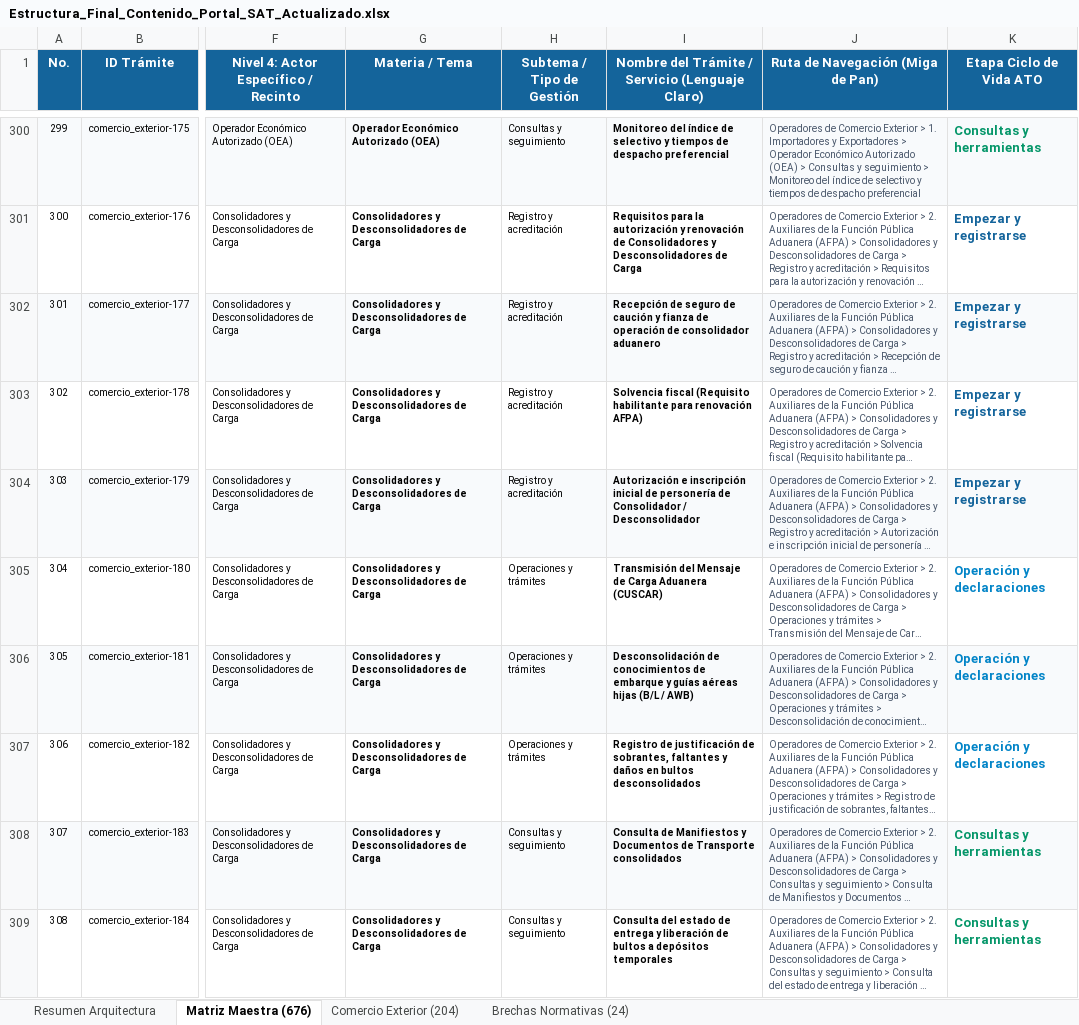
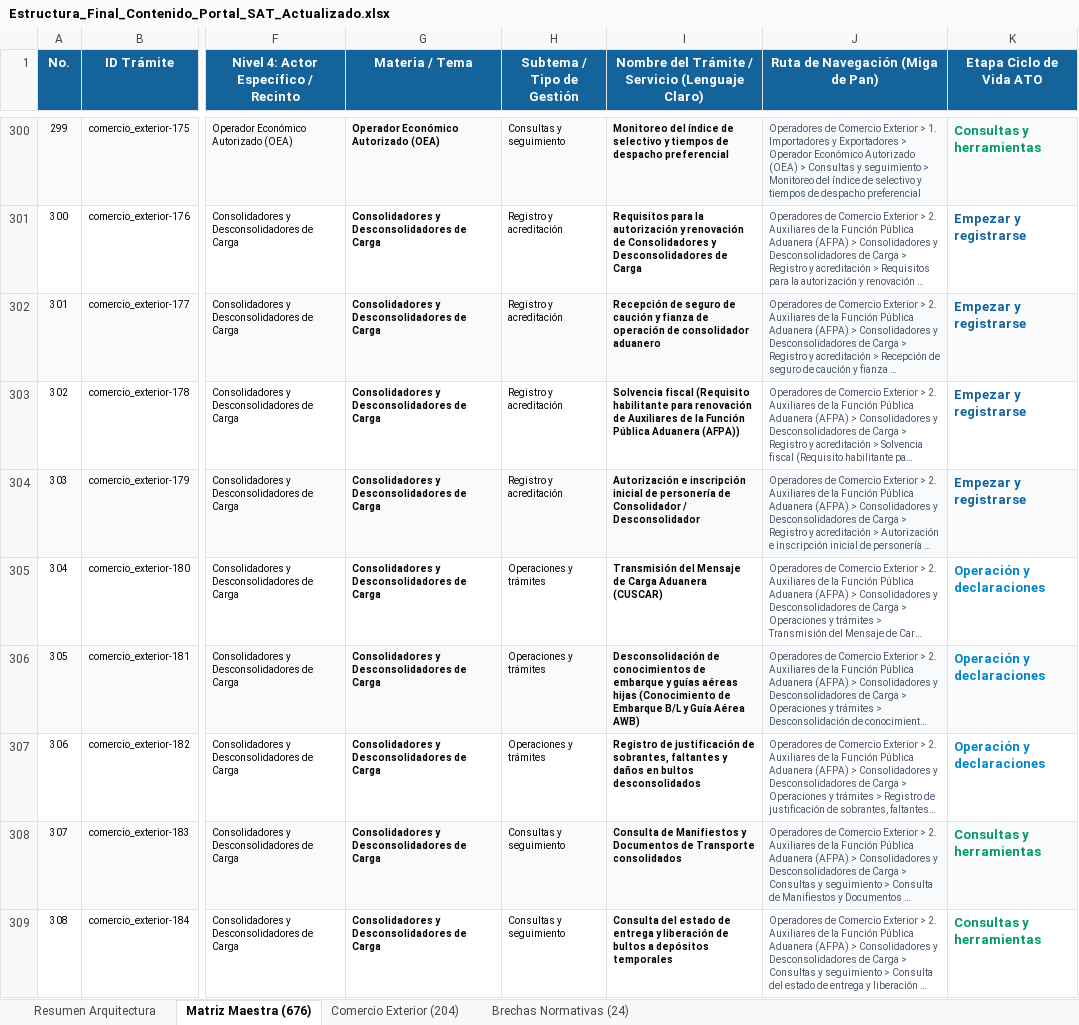
Before and after one commit to elKevin24/SAT, an Excel workbook: docs/fuentes-datos/Estructura_Final_Contenido_Portal_SAT_Actualizado.xlsx, sheet Matriz Maestra (676), drawn as a sheet; only a part is shown, gaps mark what is left out; long unchanged cells end in …; values as stored, in another font and other column widths than the file's, no borders; the diff covers the shown part only; the diff names each change by its address in the sheet, - before the commit and + after, or states it on an @@ line.

```diff
--- a/docs/fuentes-datos/Estructura_Final_Contenido_Portal_SAT_Actualizado.xlsx (sheet Matriz Maestra (676))
+++ b/docs/fuentes-datos/Estructura_Final_Contenido_Portal_SAT_Actualizado.xlsx (sheet Matriz Maestra (676))
-I303: …para renovación AFPA)
+I303: …para renovación de Auxiliares de la Función Pública Aduanera (AFPA))
-I306: …aéreas hijas (B/L / AWB)
+I306: …aéreas hijas (Conocimiento de Embarque B/L y Guía Aérea AWB)
```
Also changed, not shown: 83 edited cells elsewhere in this sheet, sheet Comercio Exterior (204), sheet Brechas Normativas (24), docs/fuentes-datos/Mapa_de_Navegacion_y_Descripciones_Portal_SAT.xlsx, 5 other files.
